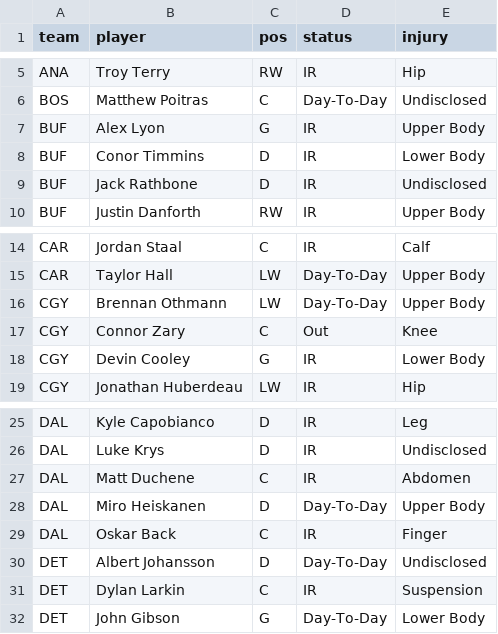
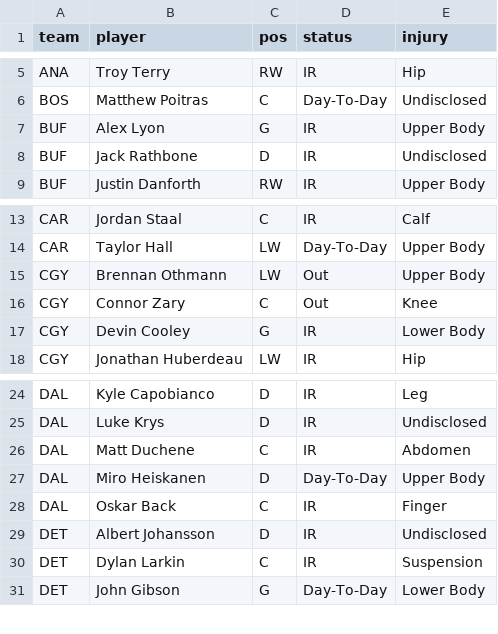
Before and after one commit to marekdoucet/pool-survivor, a CSV file: data/injuries.csv, drawn as a sheet; only a part is shown, gaps mark what is left out.

```diff
--- a/data/injuries.csv
+++ b/data/injuries.csv
@@ -7,3 +7,2 @@ BOS,Matthew Poitras,C,Day-To-Day,Undisclosed
 BUF,Alex Lyon,G,IR,Upper Body
-BUF,Conor Timmins,D,IR,Lower Body
 BUF,Jack Rathbone,D,IR,Undisclosed
@@ -15,3 +14,3 @@ CAR,Jordan Staal,C,IR,Calf
 CAR,Taylor Hall,LW,Day-To-Day,Upper Body
-CGY,Brennan Othmann,LW,Day-To-Day,Upper Body
+CGY,Brennan Othmann,LW,Out,Upper Body
 CGY,Connor Zary,C,Out,Knee
@@ -29,3 +28,3 @@ DAL,Miro Heiskanen,D,Day-To-Day,Upper Body
 DAL,Oskar Back,C,IR,Finger
-DET,Albert Johansson,D,Day-To-Day,Undisclosed
+DET,Albert Johansson,D,IR,Undisclosed
 DET,Dylan Larkin,C,IR,Suspension
```
Also changed, not shown: data/goalies.csv, 4 other files.
